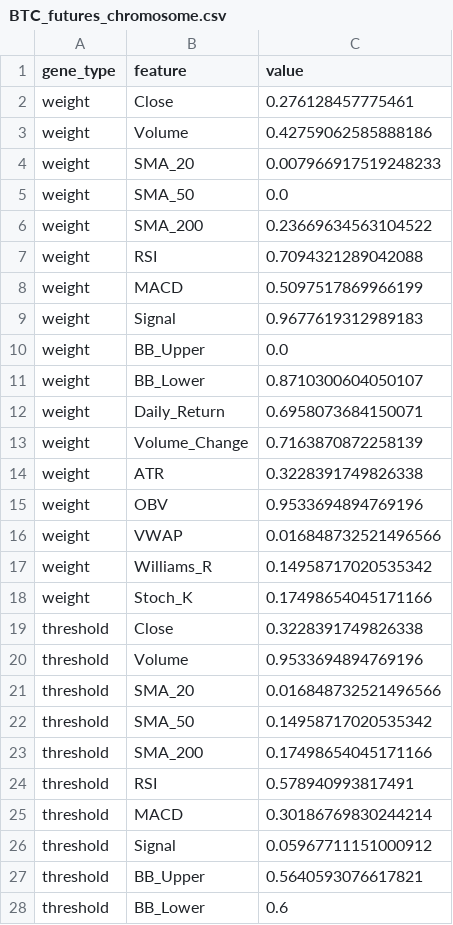
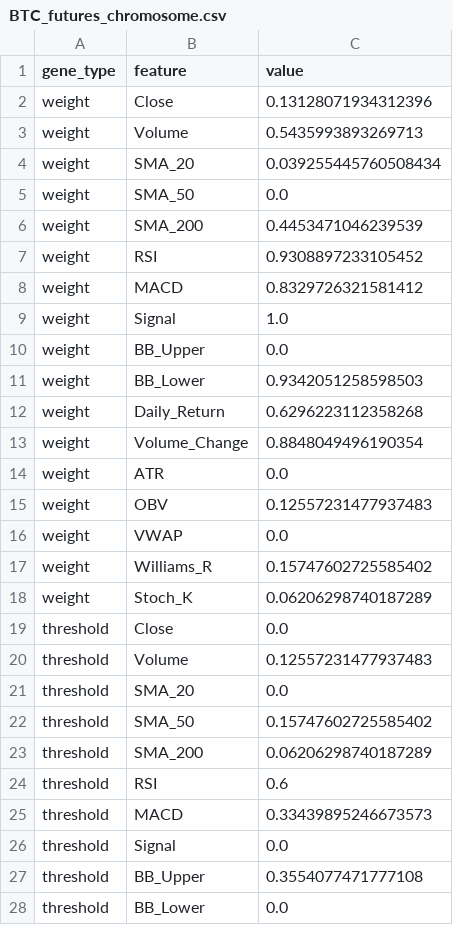
Before and after one commit to nickthepig556-hue/alpaca-trading-bot, a CSV file: BTC_futures_chromosome.csv, drawn as a sheet; only a part is shown; the diff covers the shown part only.

```diff
--- a/BTC_futures_chromosome.csv
+++ b/BTC_futures_chromosome.csv
@@ -1,28 +1,28 @@
 gene_type,feature,value
-weight,Close,0.276128457775461
-weight,Volume,0.42759062585888186
-weight,SMA_20,0.007966917519248233
+weight,Close,0.13128071934312396
+weight,Volume,0.5435993893269713
+weight,SMA_20,0.039255445760508434
 weight,SMA_50,0.0
-weight,SMA_200,0.23669634563104522
-weight,RSI,0.7094321289042088
-weight,MACD,0.5097517869966199
-weight,Signal,0.9677619312989183
+weight,SMA_200,0.4453471046239539
+weight,RSI,0.9308897233105452
+weight,MACD,0.8329726321581412
+weight,Signal,1.0
 weight,BB_Upper,0.0
-weight,BB_Lower,0.8710300604050107
-weight,Daily_Return,0.6958073684150071
-weight,Volume_Change,0.7163870872258139
-weight,ATR,0.3228391749826338
-weight,OBV,0.9533694894769196
-weight,VWAP,0.016848732521496566
-weight,Williams_R,0.14958717020535342
-weight,Stoch_K,0.17498654045171166
-threshold,Close,0.3228391749826338
-threshold,Volume,0.9533694894769196
-threshold,SMA_20,0.016848732521496566
-threshold,SMA_50,0.14958717020535342
-threshold,SMA_200,0.17498654045171166
-threshold,RSI,0.578940993817491
-threshold,MACD,0.30186769830244214
-threshold,Signal,0.05967711151000912
-threshold,BB_Upper,0.5640593076617821
-threshold,BB_Lower,0.6
+weight,BB_Lower,0.9342051258598503
+weight,Daily_Return,0.6296223112358268
+weight,Volume_Change,0.8848049496190354
+weight,ATR,0.0
+weight,OBV,0.12557231477937483
+weight,VWAP,0.0
+weight,Williams_R,0.15747602725585402
+weight,Stoch_K,0.06206298740187289
+threshold,Close,0.0
+threshold,Volume,0.12557231477937483
+threshold,SMA_20,0.0
+threshold,SMA_50,0.15747602725585402
+threshold,SMA_200,0.06206298740187289
+threshold,RSI,0.6
+threshold,MACD,0.33439895246673573
+threshold,Signal,0.0
+threshold,BB_Upper,0.3554077471777108
+threshold,BB_Lower,0.0
```
Also changed, not shown: 15 edited cells elsewhere in this file, BTC-USD_best_chromosome.csv, CL_futures_chromosome.csv, 26 other files.
